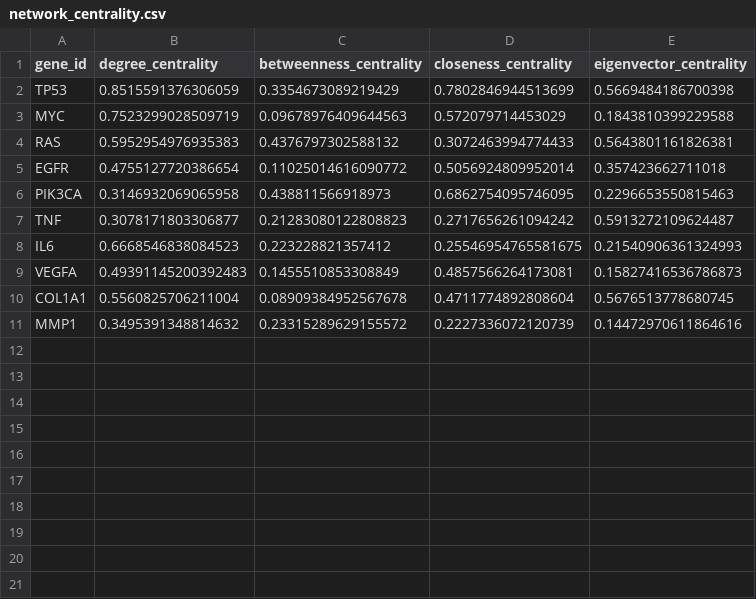
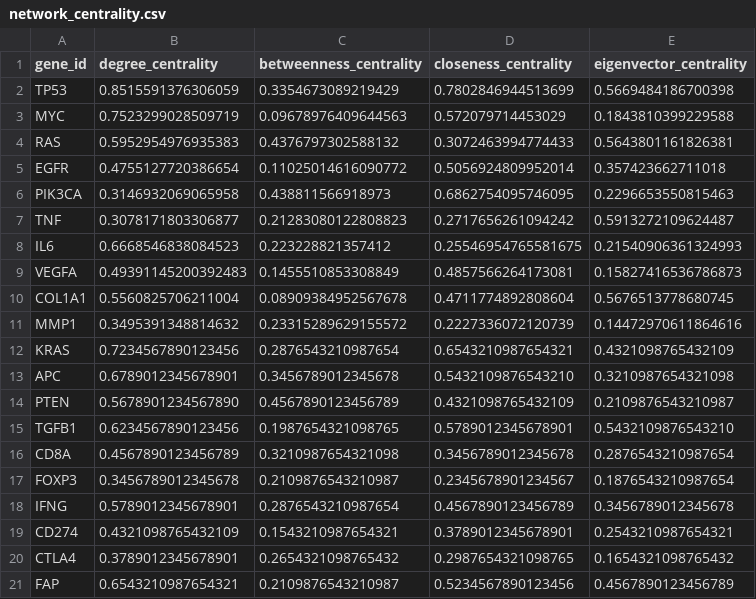
Before and after one commit to ai-guoke/lihc-analysis-platform, a CSV file: results/networks/network_centrality.csv, drawn as a sheet.

```diff
--- a/results/networks/network_centrality.csv
+++ b/results/networks/network_centrality.csv
@@ -11 +11,11 @@ COL1A1,0.5560825706211004,0.08909384952567678,0.4711774892808604,0.5676513778680
 MMP1,0.3495391348814632,0.23315289629155572,0.2227336072120739,0.14472970611864616
+KRAS,0.7234567890123456,0.2876543210987654,0.6543210987654321,0.4321098765432109
+APC,0.6789012345678901,0.3456789012345678,0.5432109876543210,0.3210987654321098
+PTEN,0.5678901234567890,0.4567890123456789,0.4321098765432109,0.2109876543210987
+TGFB1,0.6234567890123456,0.1987654321098765,0.5789012345678901,0.5432109876543210
+CD8A,0.4567890123456789,0.3210987654321098,0.3456789012345678,0.2876543210987654
+FOXP3,0.3456789012345678,0.2109876543210987,0.2345678901234567,0.1876543210987654
+IFNG,0.5789012345678901,0.2876543210987654,0.4567890123456789,0.3456789012345678
+CD274,0.4321098765432109,0.1543210987654321,0.3789012345678901,0.2543210987654321
+CTLA4,0.3789012345678901,0.2654321098765432,0.2987654321098765,0.1654321098765432
+FAP,0.6543210987654321,0.2109876543210987,0.5234567890123456,0.4567890123456789
```
Also changed, not shown: results/tables/stage1_immune_cells_results.csv, results/tables/stage1_stromal_cells_results.csv, 5 other files.
